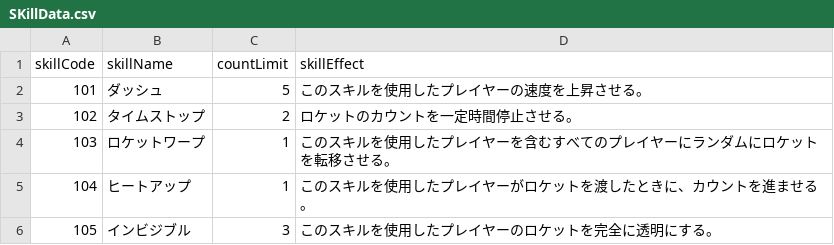
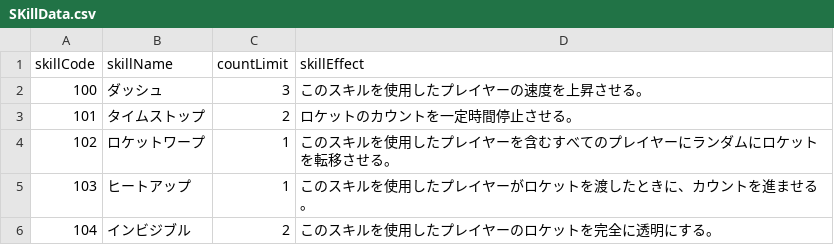
Before and after one commit to ayumuOhara/Rocket_Tag, a CSV file: Rocket_Tag/Assets/Resources/CSVDatas/SKillData.csv, drawn as a sheet; the diff names each change by its address in the sheet, - before the commit and + after, or states it on an @@ line.

```diff
--- a/Rocket_Tag/Assets/Resources/CSVDatas/SKillData.csv
+++ b/Rocket_Tag/Assets/Resources/CSVDatas/SKillData.csv
@@ column A (skillCode) renumbered from row 2 down @@
-C2 (countLimit): 5
+C2 (countLimit): 3
-C6 (countLimit): 3
+C6 (countLimit): 2
```
Also changed, not shown: 9 other files.
